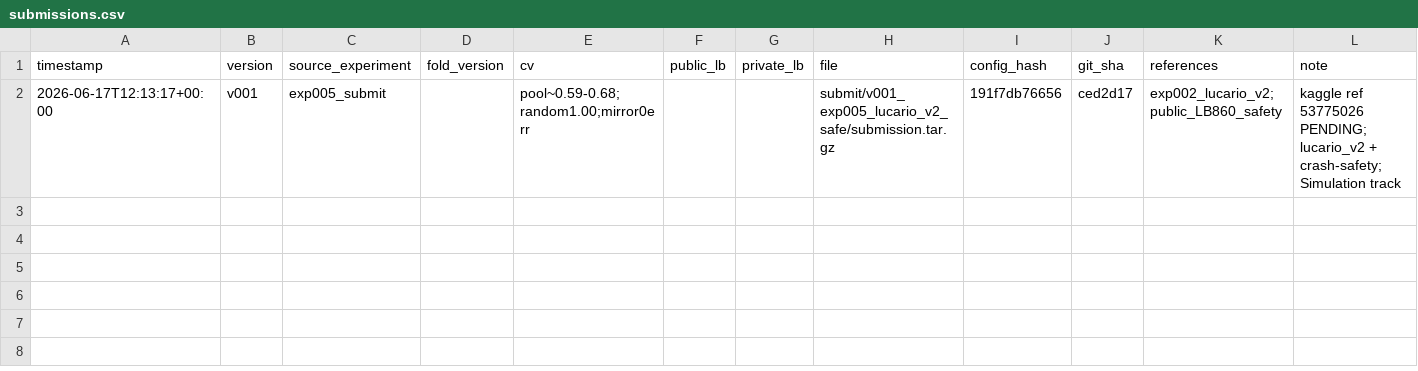
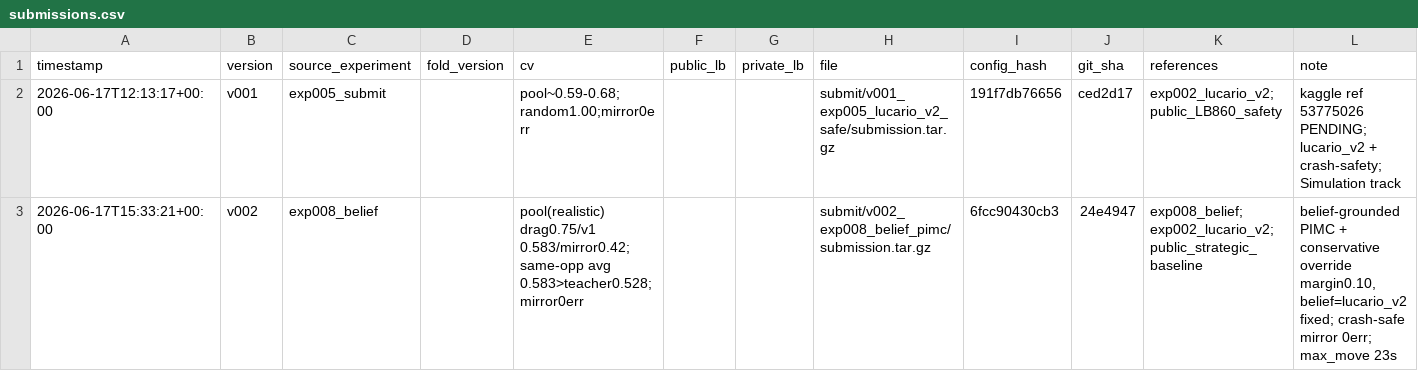
Before and after one commit to Jun-Morita/kaggle-ptcg-ai-battle, a CSV file: submit/submissions.csv, drawn as a sheet.

```diff
--- a/submit/submissions.csv
+++ b/submit/submissions.csv
@@ -2 +2,2 @@ timestamp,version,source_experiment,fold_version,cv,public_lb,private_lb,file,co
 2026-06-17T12:13:17+00:00,v001,exp005_submit,,pool~0.59-0.68;random1.00;mirror0err,,,submit/v001_exp005_lucario_v2_safe/submission.tar.gz,191f7db76656,ced2d17,exp002_lucario_v2;public_LB860_safety,kaggle ref 53775026 PENDING; lucario_v2 + crash-safety; Simulation track
+2026-06-17T15:33:21+00:00,v002,exp008_belief,,pool(realistic) drag0.75/v1 0.583/mirror0.42; same-opp avg 0.583>teacher0.528; mirror0err,,,submit/v002_exp008_belief_pimc/submission.tar.gz,6fcc90430cb3,24e4947,exp008_belief;exp002_lucario_v2;public_strategic_baseline,"belief-grounded PIMC + conservative override margin0.10, belief=lucario_v2 fixed; crash-safe mirror 0err; max_move 23s"
```
Also changed, not shown: 12 other files.
